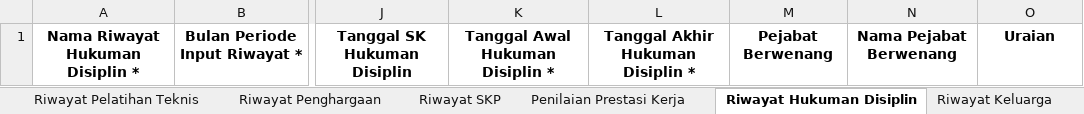
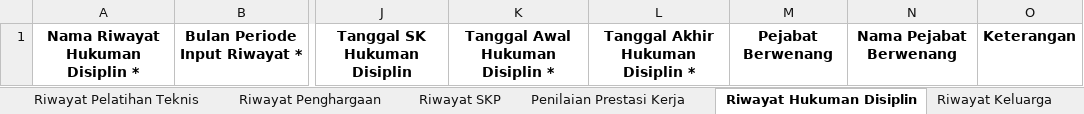
Before and after one commit to developersetwapres/SWP_simdatuk-api, an Excel workbook: public/template_excel/DATA PEGAWAI ASN.xlsx, sheet Riwayat Hukuman Disiplin, drawn as a sheet; only a part is shown, gaps mark what is left out; values as stored, in another font and other column widths than the file's, no borders; the diff names each change by its address in the sheet, - before the commit and + after, or states it on an @@ line.

```diff
--- a/public/template_excel/DATA PEGAWAI ASN.xlsx (sheet Riwayat Hukuman Disiplin)
+++ b/public/template_excel/DATA PEGAWAI ASN.xlsx (sheet Riwayat Hukuman Disiplin)
-O1: Uraian
+O1: Keterangan
```
Also changed, not shown: sheet Riwayat Pelatihan Teknis, sheet Riwayat Pelatihan Struktural, sheet Riwayat Pelatihan Fungsional, sheet Riwayat Pendidikan, public/template_excel/DATA PEGAWAI OUTSOURCE.xlsx, 5 other files.
